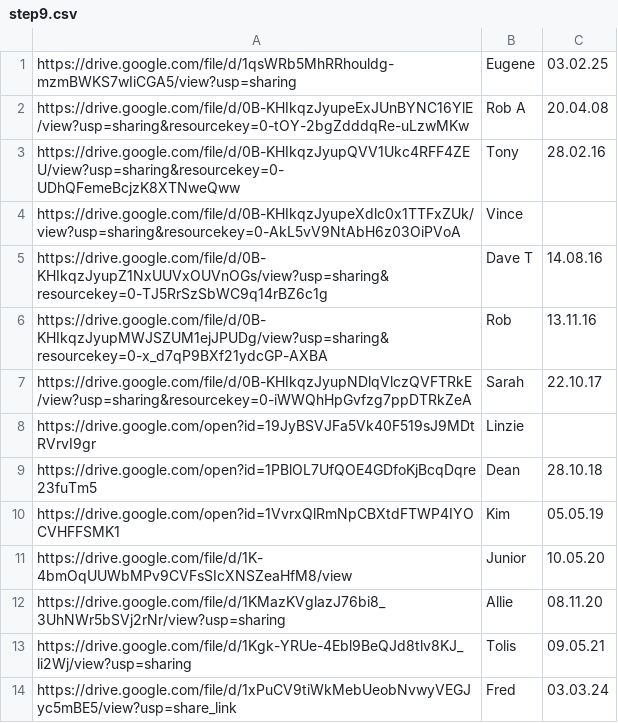
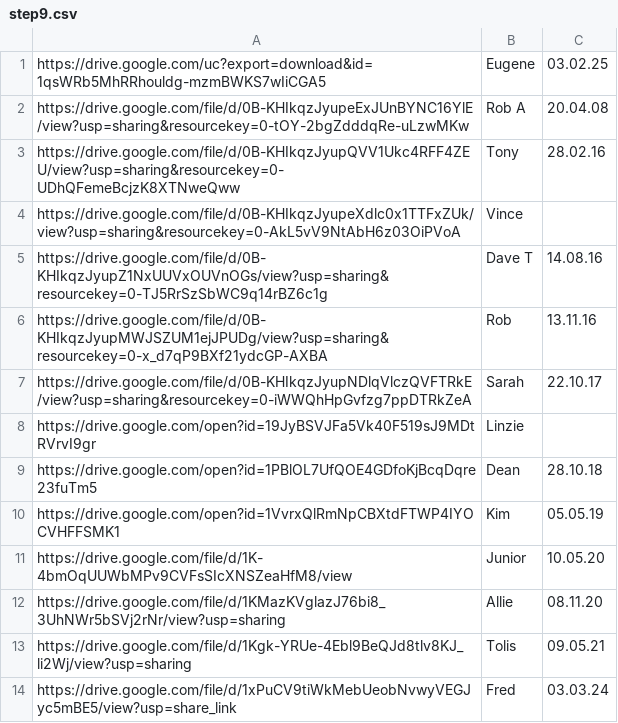
Before and after one commit to naeuston/naeuston.github.io, a CSV file: _data/shares/step9.csv, drawn as a sheet.

Commit message:
Update step9.csv

```diff
--- a/_data/shares/step9.csv
+++ b/_data/shares/step9.csv
@@ -1,2 +1,2 @@
-https://drive.google.com/file/d/1qsWRb5MhRRhouldg-mzmBWKS7wIiCGA5/view?usp=sharing,Eugene,03.02.25
+https://drive.google.com/uc?export=download&id=1qsWRb5MhRRhouldg-mzmBWKS7wIiCGA5,Eugene,03.02.25
 https://drive.google.com/file/d/0B-KHIkqzJyupeExJUnBYNC16YlE/view?usp=sharing&resourcekey=0-tOY-2bgZdddqRe-uLzwMKw,Rob A,20.04.08
```
